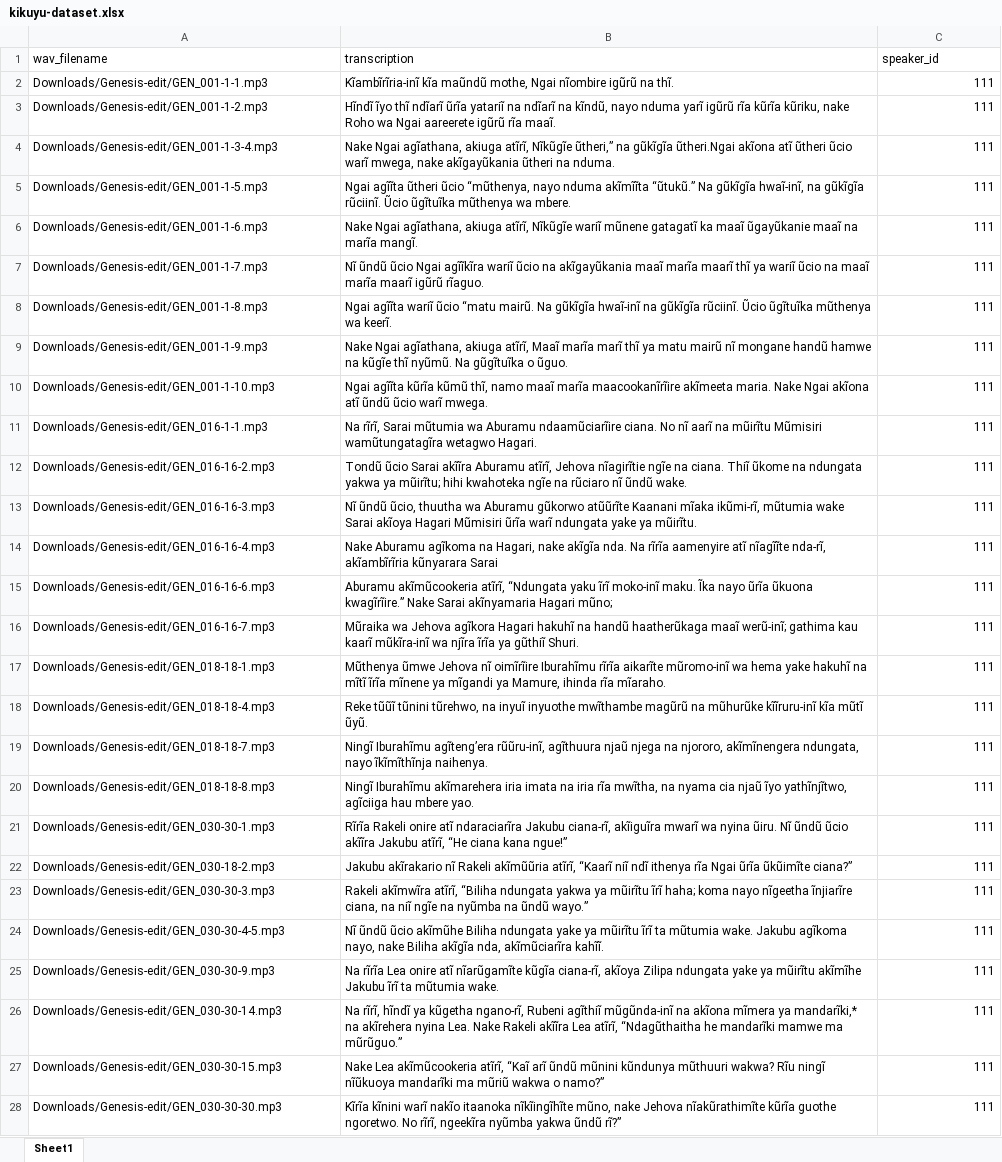
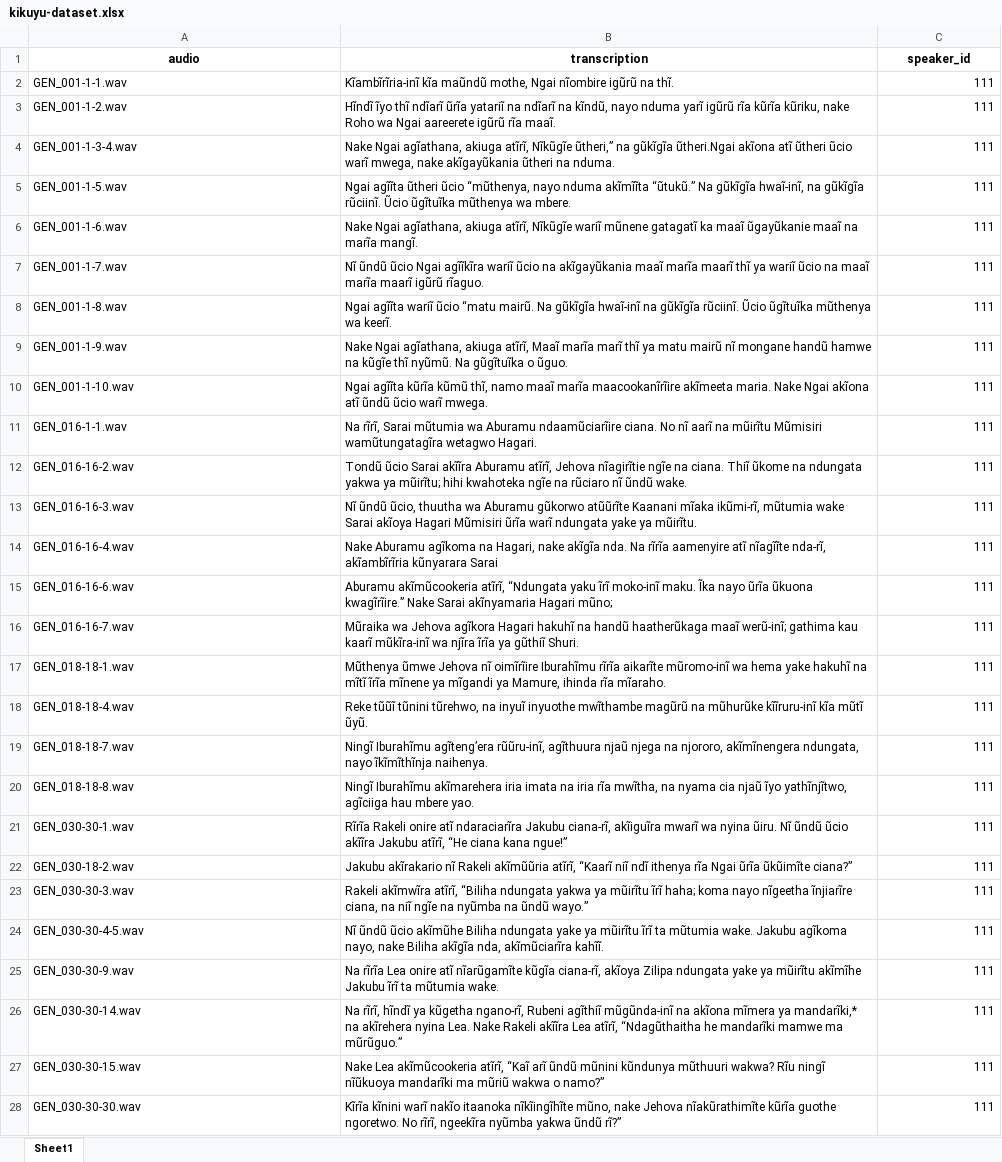
Before and after one commit to Brian-Mwangi-developer/KIKUYU_DATASET, an Excel workbook: kikuyu-dataset.xlsx, sheet Sheet1, drawn as a sheet; only a part is shown; values as stored, in another font and other column widths than the file's, no borders; charts and pictures not drawn; the diff covers the shown part only; the diff names each change by its address in the sheet, - before the commit and + after, or states it on an @@ line.

Commit message:
Fix: Update How Files are referenced in .xlsx file

```diff
--- a/kikuyu-dataset.xlsx (sheet Sheet1)
+++ b/kikuyu-dataset.xlsx (sheet Sheet1)
-A1: wav_filename
+A1: audio
@@ A1:C1 bold: off → on, alignment: left → center @@
-A2 (audio): Downloads/Genesis-edit/GEN_001-1-1.mp3
+A2 (audio): GEN_001-1-1.wav
-A3 (audio): Downloads/Genesis-edit/GEN_001-1-2.mp3
+A3 (audio): GEN_001-1-2.wav
-A4 (audio): Downloads/Genesis-edit/GEN_001-1-3-4.mp3
+A4 (audio): GEN_001-1-3-4.wav
-A5 (audio): Downloads/Genesis-edit/GEN_001-1-5.mp3
+A5 (audio): GEN_001-1-5.wav
-A6 (audio): Downloads/Genesis-edit/GEN_001-1-6.mp3
+A6 (audio): GEN_001-1-6.wav
-A7 (audio): Downloads/Genesis-edit/GEN_001-1-7.mp3
+A7 (audio): GEN_001-1-7.wav
-A8 (audio): Downloads/Genesis-edit/GEN_001-1-8.mp3
+A8 (audio): GEN_001-1-8.wav
-A9 (audio): Downloads/Genesis-edit/GEN_001-1-9.mp3
+A9 (audio): GEN_001-1-9.wav
-A10 (audio): Downloads/Genesis-edit/GEN_001-1-10.mp3
+A10 (audio): GEN_001-1-10.wav
-A11 (audio): Downloads/Genesis-edit/GEN_016-1-1.mp3
+A11 (audio): GEN_016-1-1.wav
-A12 (audio): Downloads/Genesis-edit/GEN_016-16-2.mp3
+A12 (audio): GEN_016-16-2.wav
-A13 (audio): Downloads/Genesis-edit/GEN_016-16-3.mp3
+A13 (audio): GEN_016-16-3.wav
-A14 (audio): Downloads/Genesis-edit/GEN_016-16-4.mp3
+A14 (audio): GEN_016-16-4.wav
-A15 (audio): Downloads/Genesis-edit/GEN_016-16-6.mp3
+A15 (audio): GEN_016-16-6.wav
-A16 (audio): Downloads/Genesis-edit/GEN_016-16-7.mp3
+A16 (audio): GEN_016-16-7.wav
-A17 (audio): Downloads/Genesis-edit/GEN_018-18-1.mp3
+A17 (audio): GEN_018-18-1.wav
-A18 (audio): Downloads/Genesis-edit/GEN_018-18-4.mp3
+A18 (audio): GEN_018-18-4.wav
-A19 (audio): Downloads/Genesis-edit/GEN_018-18-7.mp3
+A19 (audio): GEN_018-18-7.wav
-A20 (audio): Downloads/Genesis-edit/GEN_018-18-8.mp3
+A20 (audio): GEN_018-18-8.wav
-A21 (audio): Downloads/Genesis-edit/GEN_030-30-1.mp3
+A21 (audio): GEN_030-30-1.wav
-A22 (audio): Downloads/Genesis-edit/GEN_030-18-2.mp3
+A22 (audio): GEN_030-18-2.wav
-A23 (audio): Downloads/Genesis-edit/GEN_030-30-3.mp3
+A23 (audio): GEN_030-30-3.wav
-A24 (audio): Downloads/Genesis-edit/GEN_030-30-4-5.mp3
+A24 (audio): GEN_030-30-4-5.wav
-A25 (audio): Downloads/Genesis-edit/GEN_030-30-9.mp3
+A25 (audio): GEN_030-30-9.wav
-A26 (audio): Downloads/Genesis-edit/GEN_030-30-14.mp3
+A26 (audio): GEN_030-30-14.wav
-A27 (audio): Downloads/Genesis-edit/GEN_030-30-15.mp3
+A27 (audio): GEN_030-30-15.wav
-A28 (audio): Downloads/Genesis-edit/GEN_030-30-30.mp3
+A28 (audio): GEN_030-30-30.wav
```
Also changed, not shown: 472 edited cells elsewhere in this sheet, charts or pictures, 5 other files.
